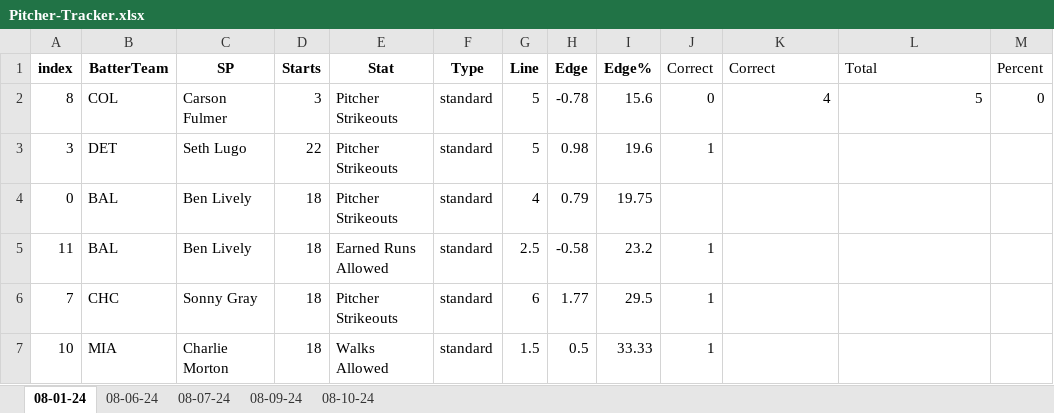
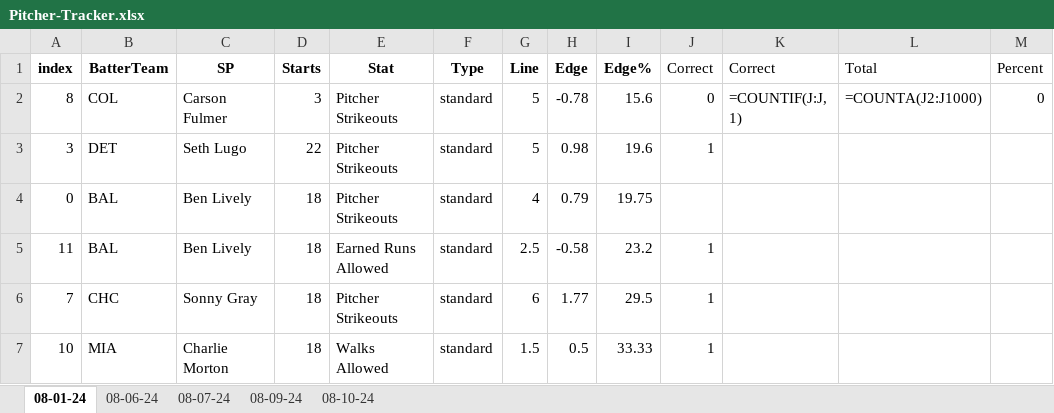
Before and after one commit to Cbkaplinger/Random-Projects, an Excel workbook: MLB/DailyPitcherModel/Pitcher-Tracker.xlsx, sheet 08-01-24, drawn as a sheet; values as stored, in another font and other column widths than the file's, no borders; formulas without a stored value are shown as written; the diff names each change by its address in the sheet, - before the commit and + after, or states it on an @@ line.

```diff
--- a/MLB/DailyPitcherModel/Pitcher-Tracker.xlsx (sheet 08-01-24)
+++ b/MLB/DailyPitcherModel/Pitcher-Tracker.xlsx (sheet 08-01-24)
-K2 (Correct): 4
+K2 (Correct): =COUNTIF(J:J, 1)
-L2 (Total): 5
+L2 (Total): =COUNTA(J2:J1000)
```
Also changed, not shown: sheet 08-06-24, sheet 08-09-24, sheet 08-10-24, sheet 08-07-24, MLB/NRFI/NRFI-Tracker.xlsx, 4 other files.
